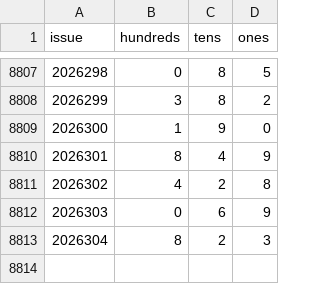
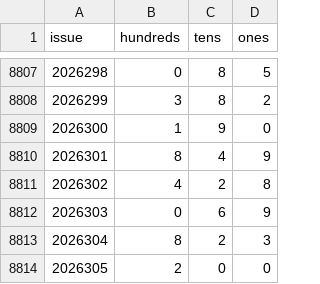
Before and after one commit to hxiaowei0102-web/fc3d-kill1, a CSV file: data/fc3d-history.csv, drawn as a sheet; only a part is shown, gaps mark what is left out; the diff names each change by its address in the sheet, - before the commit and + after, or states it on an @@ line.

```diff
--- a/data/fc3d-history.csv
+++ b/data/fc3d-history.csv
+row 8814: 2026305 | 2 | 0 | 0
```
Also changed, not shown: predictions_log.csv, 2 other files.
